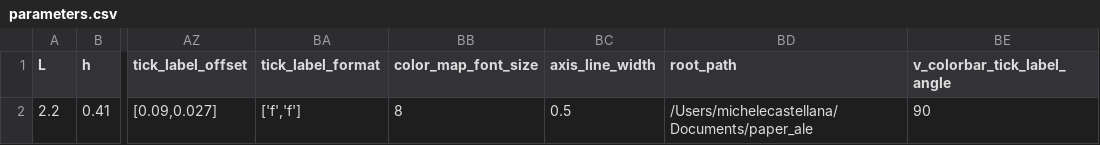
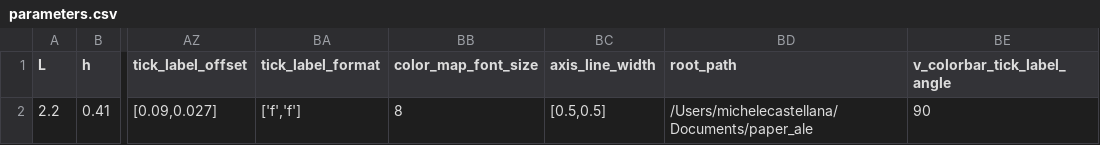
Before and after one commit to mcastel1/paper_ale, a CSV file: figures/figure_3/parameters.csv, drawn as a sheet; only a part is shown, gaps mark what is left out; the diff names each change by its address in the sheet, - before the commit and + after, or states it on an @@ line.

```diff
--- a/figures/figure_3/parameters.csv
+++ b/figures/figure_3/parameters.csv
-BC2 (axis_line_width): 0.5
+BC2 (axis_line_width): [0.5,0.5]
```
Also changed, not shown: figures/figure_6/parameters.csv, 6 other files.
